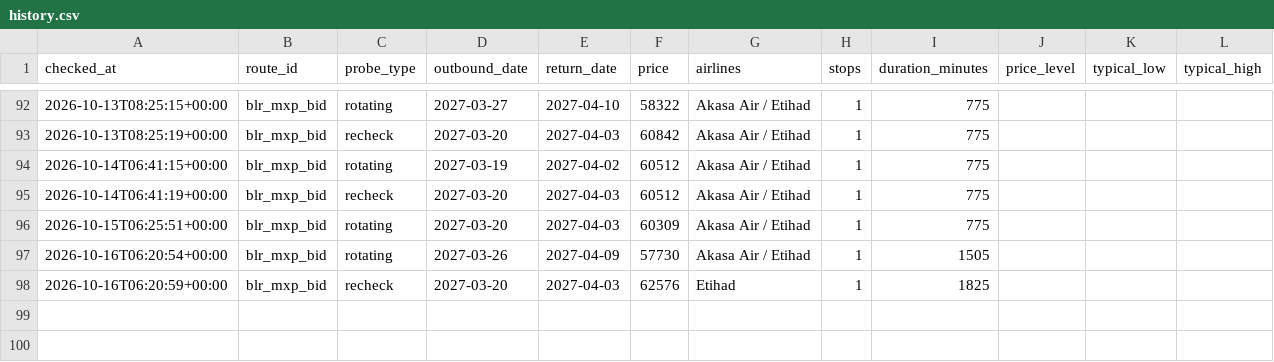
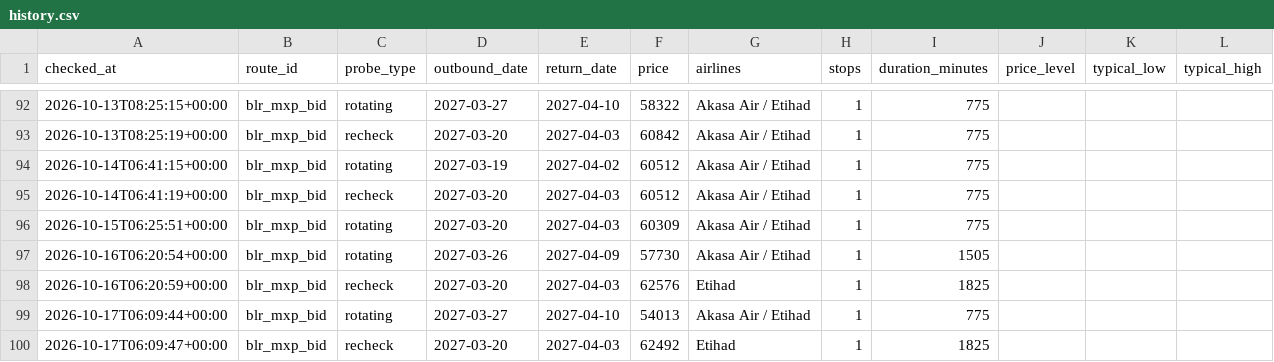
Before and after one commit to amithmanojwork/fare-tracker, a CSV file: data/history.csv, drawn as a sheet; only a part is shown, gaps mark what is left out.

```diff
--- a/data/history.csv
+++ b/data/history.csv
@@ -98 +98,3 @@ checked_at,route_id,probe_type,outbound_date,return_date,price,airlines,stops,du
 2026-10-16T06:20:59+00:00,blr_mxp_bid,recheck,2027-03-20,2027-04-03,62576,Etihad,1,1825,,,
+2026-10-17T06:09:44+00:00,blr_mxp_bid,rotating,2027-03-27,2027-04-10,54013,Akasa Air / Etihad,1,775,,,
+2026-10-17T06:09:47+00:00,blr_mxp_bid,recheck,2027-03-20,2027-04-03,62492,Etihad,1,1825,,,
```
Also changed, not shown: 2 other files.
